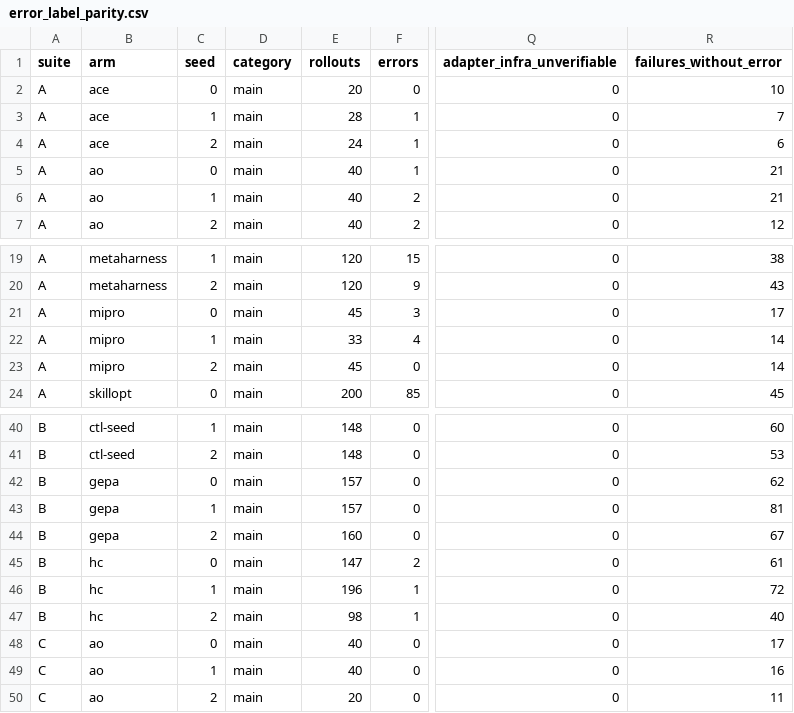
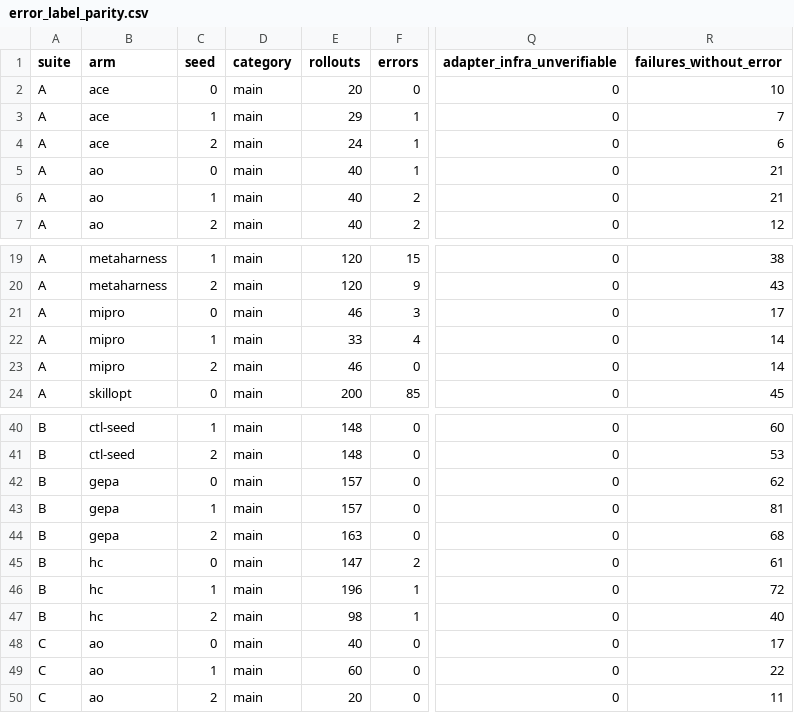
Before and after one commit to skillberry-ai/cap-evolve, a CSV file: research/capevolve-paper/analysis/out/metrics/error_label_parity.csv, drawn as a sheet; only a part is shown, gaps mark what is left out; the diff names each change by its address in the sheet, - before the commit and + after, or states it on an @@ line.

```diff
--- a/research/capevolve-paper/analysis/out/metrics/error_label_parity.csv
+++ b/research/capevolve-paper/analysis/out/metrics/error_label_parity.csv
-E3 (rollouts): 28
+E3 (rollouts): 29
-E21 (rollouts): 45
+E21 (rollouts): 46
-E23 (rollouts): 45
+E23 (rollouts): 46
-E44 (rollouts): 160
+E44 (rollouts): 163
-R44 (failures_without_error): 67
+R44 (failures_without_error): 68
-E49 (rollouts): 40
+E49 (rollouts): 60
-R49 (failures_without_error): 16
+R49 (failures_without_error): 22
```
Also changed, not shown: research/capevolve-paper/analysis/out/metrics/rollout_metrics.csv, 3 other files.
